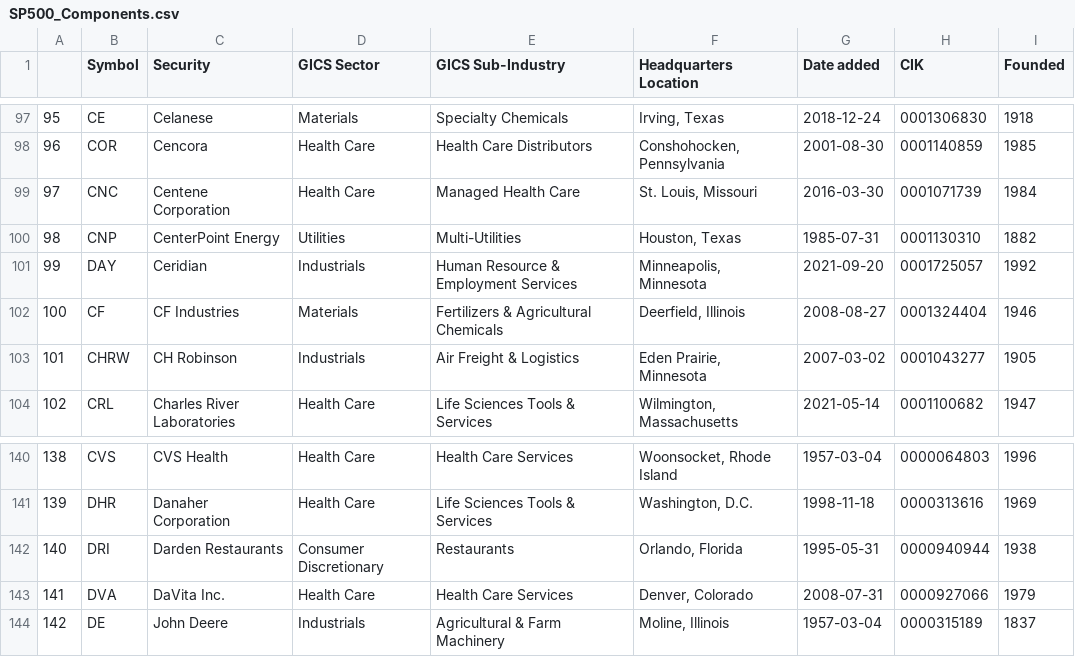
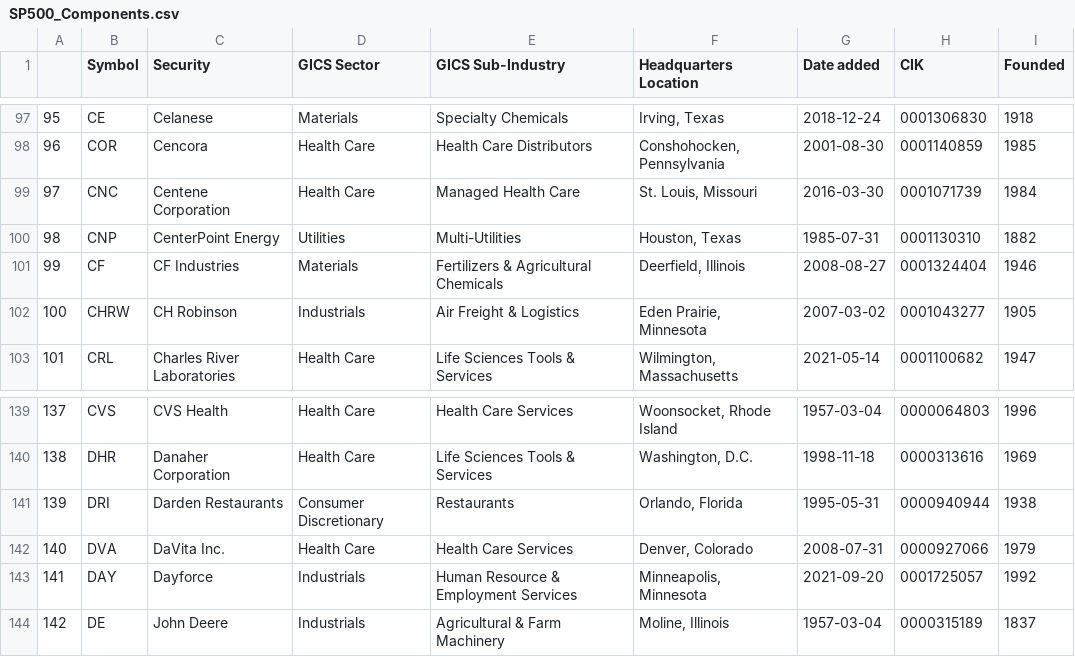
Before and after one commit to vvelicu/s-p500, a CSV file: data/SP500_Components.csv, drawn as a sheet; only a part is shown, gaps mark what is left out; removed rows and columns are numbered as before the commit, all else as after; the diff names each change by its address in the sheet, - before the commit and + after, or states it on an @@ line.

```diff
--- a/data/SP500_Components.csv
+++ b/data/SP500_Components.csv
-row 101: 99 | DAY | Ceridian | Industrials | Human Resource & Employment Services | Minneapolis, Minnesota | 2021-09-20 | 0001725057 | 1992
@@ column A renumbered between rows 101 and 142 @@
+row 143: 141 | DAY | Dayforce | Industrials | Human Resource & Employment Services | Minneapolis, Minnesota | 2021-09-20 | 0001725057 | 1992
```
